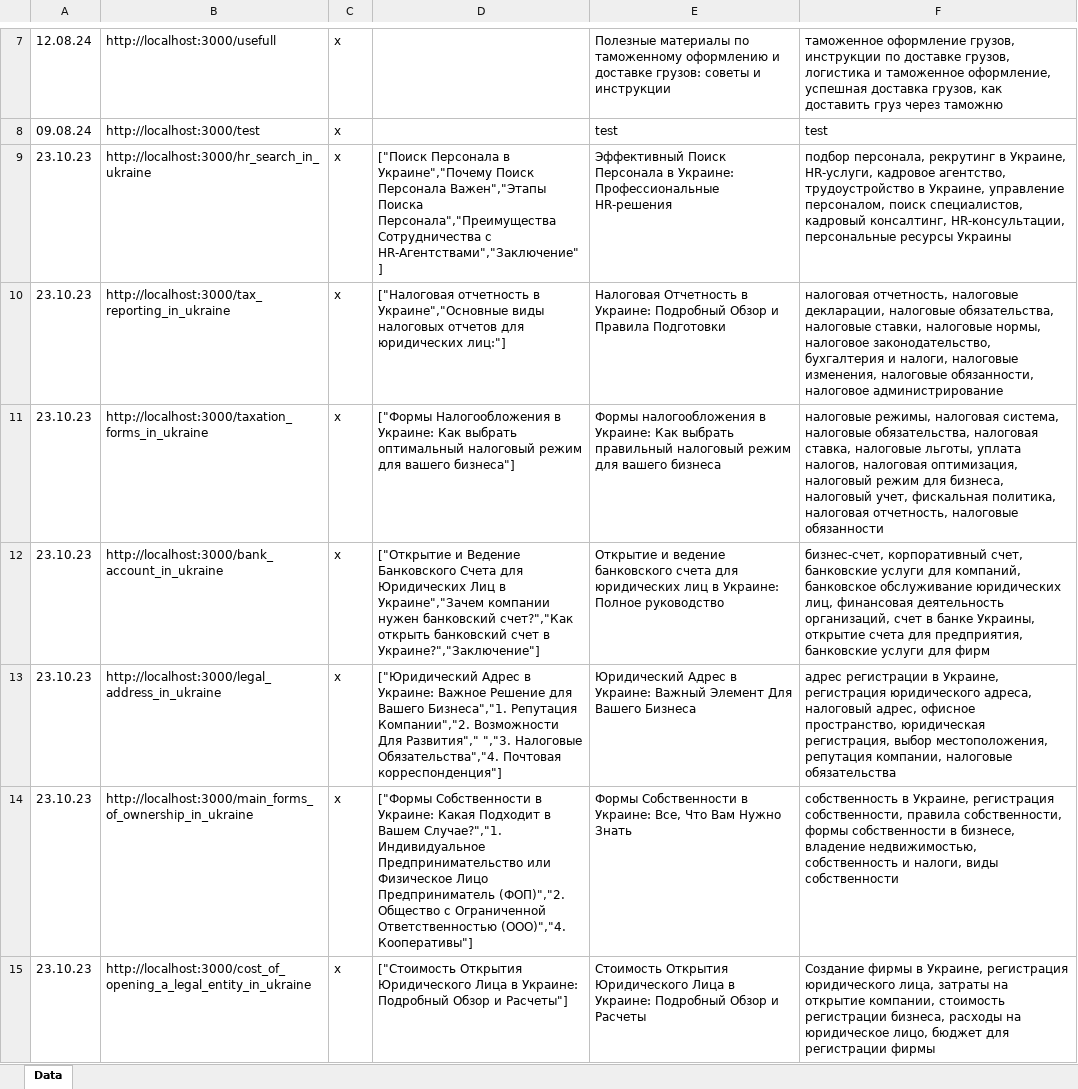
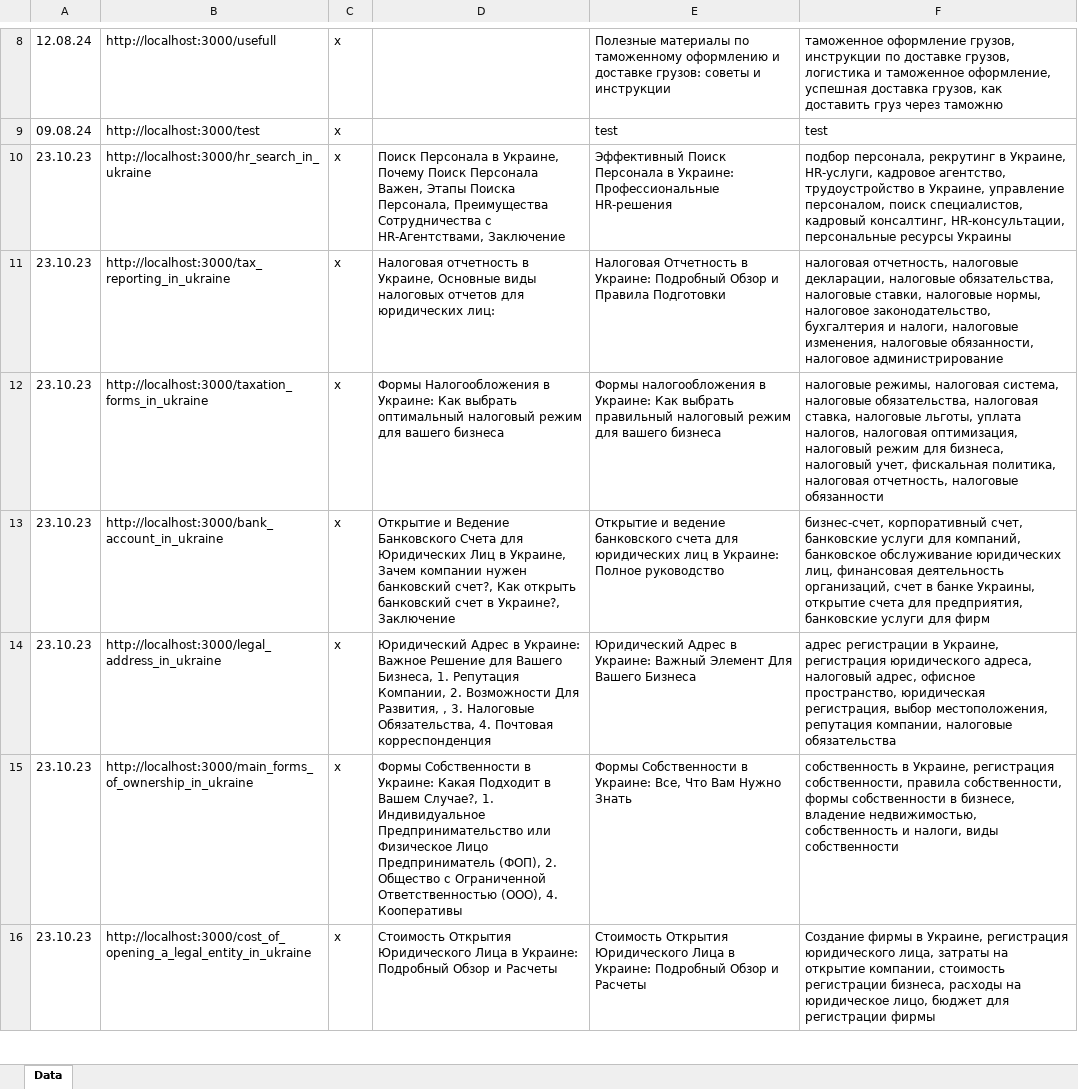
Before and after one commit to Ivanuch22/client, an Excel workbook: allPages/allPagesRU.xlsx, sheet Data, drawn as a sheet; only a part is shown, gaps mark what is left out; values as stored, in another font and other column widths than the file's, no borders; addresses are those after the commit; the diff covers the shown part only; the diff names each change by its address in the sheet, - before the commit and + after, or states it on an @@ line.

```diff
--- a/allPages/allPagesRU.xlsx (sheet Data)
+++ b/allPages/allPagesRU.xlsx (sheet Data)
-D10: ["Поиск Персонала в Украине","Почему Поиск Персонала Важен","Этапы Поиска Персонала","Преимущества Сотрудничества с HR-Агентствами","Заключение"]
+D10: Поиск Персонала в Украине, Почему Поиск Персонала Важен, Этапы Поиска Персонала, Преимущества Сотрудничества с HR-Агентствами, Заключение
-D11: ["Налоговая отчетность в Украине","Основные виды налоговых отчетов для юридических лиц:"]
+D11: Налоговая отчетность в Украине, Основные виды налоговых отчетов для юридических лиц:
-D12: ["Формы Налогообложения в Украине: Как выбрать оптимальный налоговый режим для вашего бизнеса"]
+D12: Формы Налогообложения в Украине: Как выбрать оптимальный налоговый режим для вашего бизнеса
-D13: ["Открытие и Ведение Банковского Счета для Юридических Лиц в Украине","Зачем компании нужен банковский счет?","Как открыть банковский счет в Украине?","Заключение"]
+D13: Открытие и Ведение Банковского Счета для Юридических Лиц в Украине, Зачем компании нужен банковский счет?, Как открыть банковский счет в Украине?, Заключение
-D14: ["Юридический Адрес в Украине: Важное Решение для Вашего Бизнеса","1. Репутация Компании","2. Возможности Для Развития"," ","3. Налоговые Обязательства","4. Почтовая корреспонденция"]
+D14: Юридический Адрес в Украине: Важное Решение для Вашего Бизнеса, 1. Репутация Компании, 2. Возможности Для Развития, , 3. Налоговые Обязательства, 4. Почтовая корреспонденция
-D15: ["Формы Собственности в Украине: Какая Подходит в Вашем Случае?","1. Индивидуальное Предпринимательство или Физическое Лицо Предприниматель (ФОП)","2. Общество с Ограниченной Ответственностью (ООО)","4. Кооперативы"]
+D15: Формы Собственности в Украине: Какая Подходит в Вашем Случае?, 1. Индивидуальное Предпринимательство или Физическое Лицо Предприниматель (ФОП), 2. Общество с Ограниченной Ответственностью (ООО), 4. Кооперативы
-D16: ["Стоимость Открытия Юридического Лица в Украине: Подробный Обзор и Расчеты"]
+D16: Стоимость Открытия Юридического Лица в Украине: Подробный Обзор и Расчеты
```
Also changed, not shown: 1 added row and 40 edited cells elsewhere in this sheet, allPages/allPagesEN.xlsx, allPages/allPagesUA.xlsx, 5 other files.
